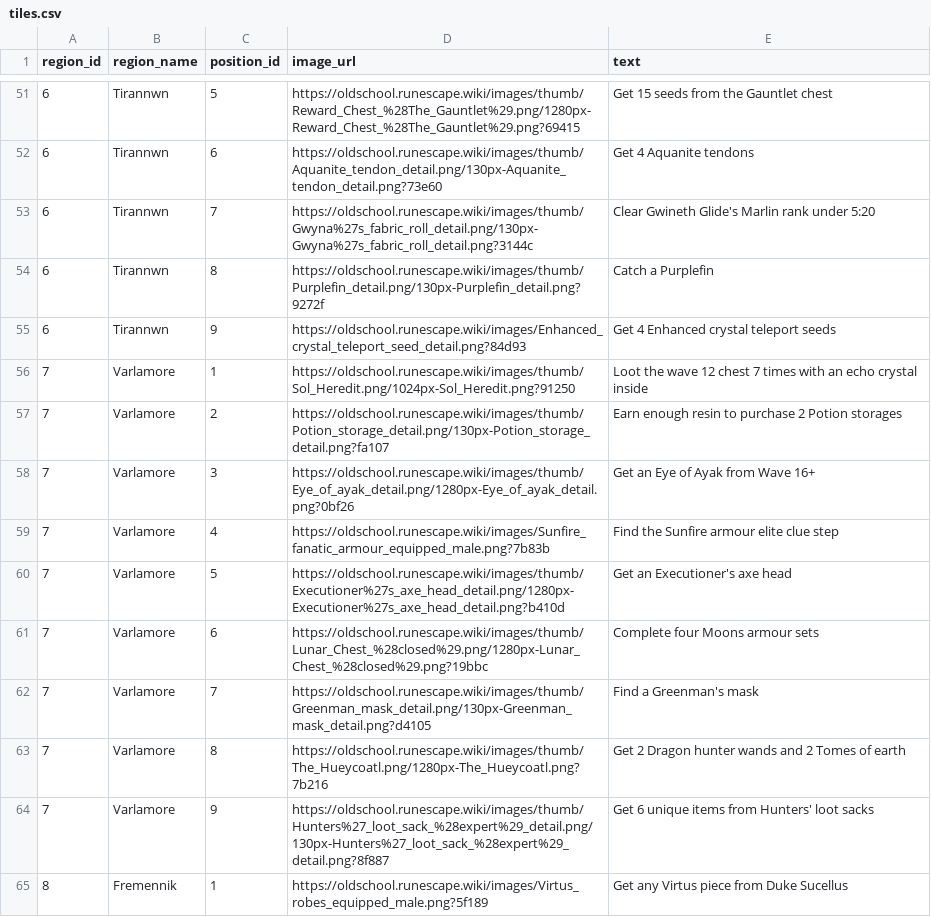
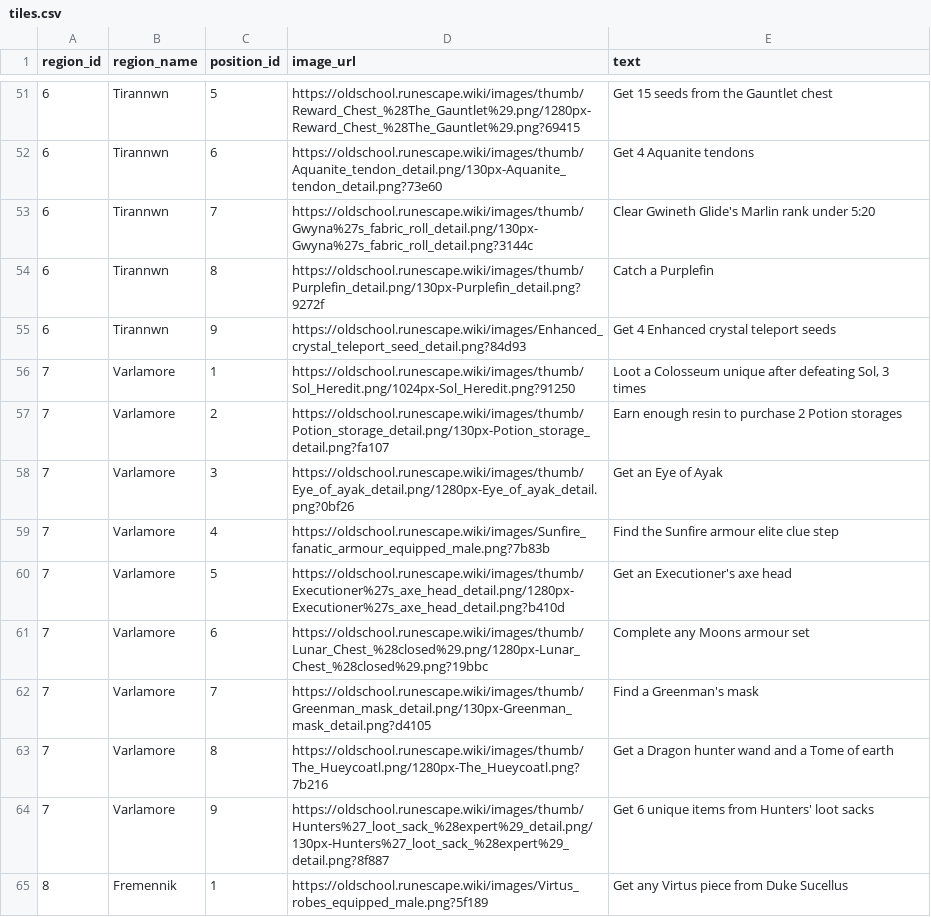
Before and after one commit to Tesla3103/burning-bridges, a CSV file: tiles.csv, drawn as a sheet; only a part is shown, gaps mark what is left out.

Commit message:
Cure varlamore (#27)
* Reapply "Cure Colosseum"

This reverts commit def40d651215ed75a54fec6850712172b14bf603.

* Revert "Awaken Doom"

This reverts commit 3ed30ca22fe54d0e073f5f8a9519f29209de7333.

* Revert "Awakened Moons"

This reverts commit b0bba924a6e0c08d080df01f0386f8a37b901cc2.

* Revert "Awaken Huey"

This reverts commit 735574ae718058133c522780a0e1f7ca9d4a1c11.

```diff
--- a/tiles.csv
+++ b/tiles.csv
@@ -55,10 +55,10 @@ region_id,region_name,position_id,image_url,text
 6,Tirannwn,9,https://oldschool.runescape.wiki/images/Enhanced_crystal_teleport_seed_detail.png?84d93,Get 4 Enhanced crystal teleport seeds
-7,Varlamore,1,https://oldschool.runescape.wiki/images/thumb/Sol_Heredit.png/1024px-Sol_Heredit.png?91250,Loot the wave 12 chest 7 times with an echo crystal inside
+7,Varlamore,1,https://oldschool.runescape.wiki/images/thumb/Sol_Heredit.png/1024px-Sol_Heredit.png?91250,"Loot a Colosseum unique after defeating Sol, 3 times"
 7,Varlamore,2,https://oldschool.runescape.wiki/images/thumb/Potion_storage_detail.png/130px-Potion_storage_detail.png?fa107,Earn enough resin to purchase 2 Potion storages
-7,Varlamore,3,https://oldschool.runescape.wiki/images/thumb/Eye_of_ayak_detail.png/1280px-Eye_of_ayak_detail.png?0bf26,Get an Eye of Ayak from Wave 16+
+7,Varlamore,3,https://oldschool.runescape.wiki/images/thumb/Eye_of_ayak_detail.png/1280px-Eye_of_ayak_detail.png?0bf26,Get an Eye of Ayak
 7,Varlamore,4,https://oldschool.runescape.wiki/images/Sunfire_fanatic_armour_equipped_male.png?7b83b,Find the Sunfire armour elite clue step
 7,Varlamore,5,https://oldschool.runescape.wiki/images/thumb/Executioner%27s_axe_head_detail.png/1280px-Executioner%27s_axe_head_detail.png?b410d,Get an Executioner's axe head
-7,Varlamore,6,https://oldschool.runescape.wiki/images/thumb/Lunar_Chest_%28closed%29.png/1280px-Lunar_Chest_%28closed%29.png?19bbc,Complete four Moons armour sets
+7,Varlamore,6,https://oldschool.runescape.wiki/images/thumb/Lunar_Chest_%28closed%29.png/1280px-Lunar_Chest_%28closed%29.png?19bbc,Complete any Moons armour set
 7,Varlamore,7,https://oldschool.runescape.wiki/images/thumb/Greenman_mask_detail.png/130px-Greenman_mask_detail.png?d4105,Find a Greenman's mask
-7,Varlamore,8,https://oldschool.runescape.wiki/images/thumb/The_Hueycoatl.png/1280px-The_Hueycoatl.png?7b216,Get 2 Dragon hunter wands and 2 Tomes of earth
+7,Varlamore,8,https://oldschool.runescape.wiki/images/thumb/The_Hueycoatl.png/1280px-The_Hueycoatl.png?7b216,Get a Dragon hunter wand and a Tome of earth
 7,Varlamore,9,https://oldschool.runescape.wiki/images/thumb/Hunters%27_loot_sack_%28expert%29_detail.png/130px-Hunters%27_loot_sack_%28expert%29_detail.png?8f887,Get 6 unique items from Hunters' loot sacks
```
Also changed, not shown: 48 other files.
